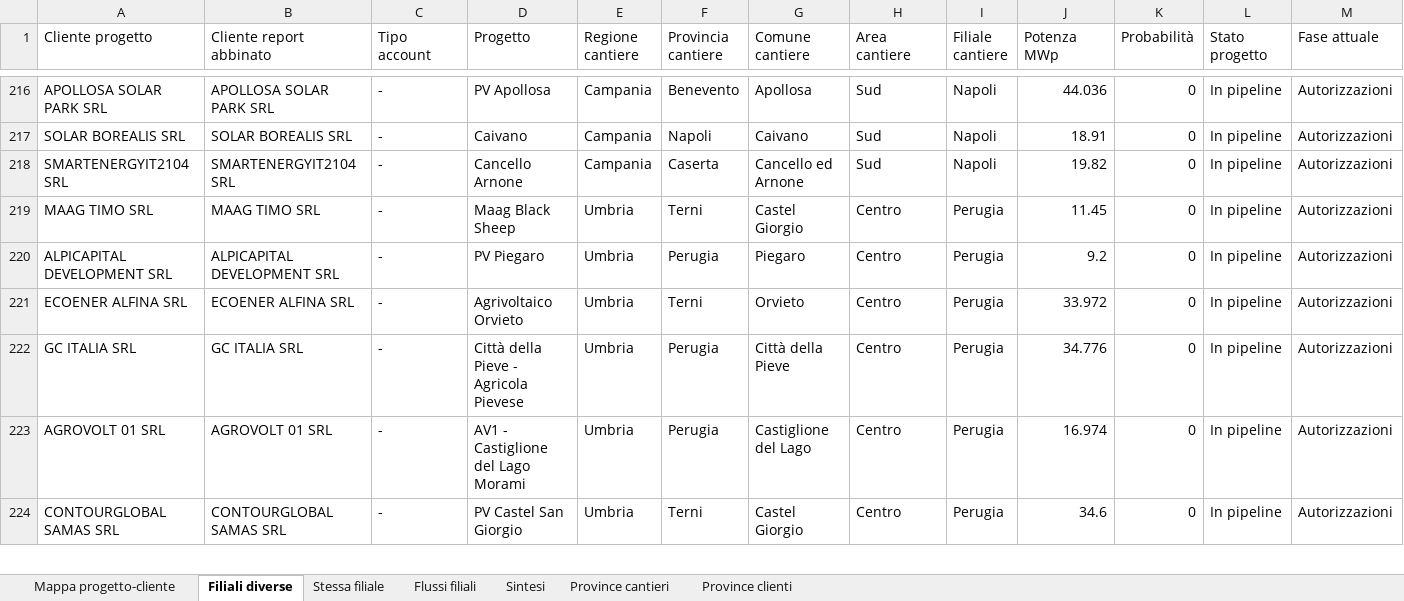
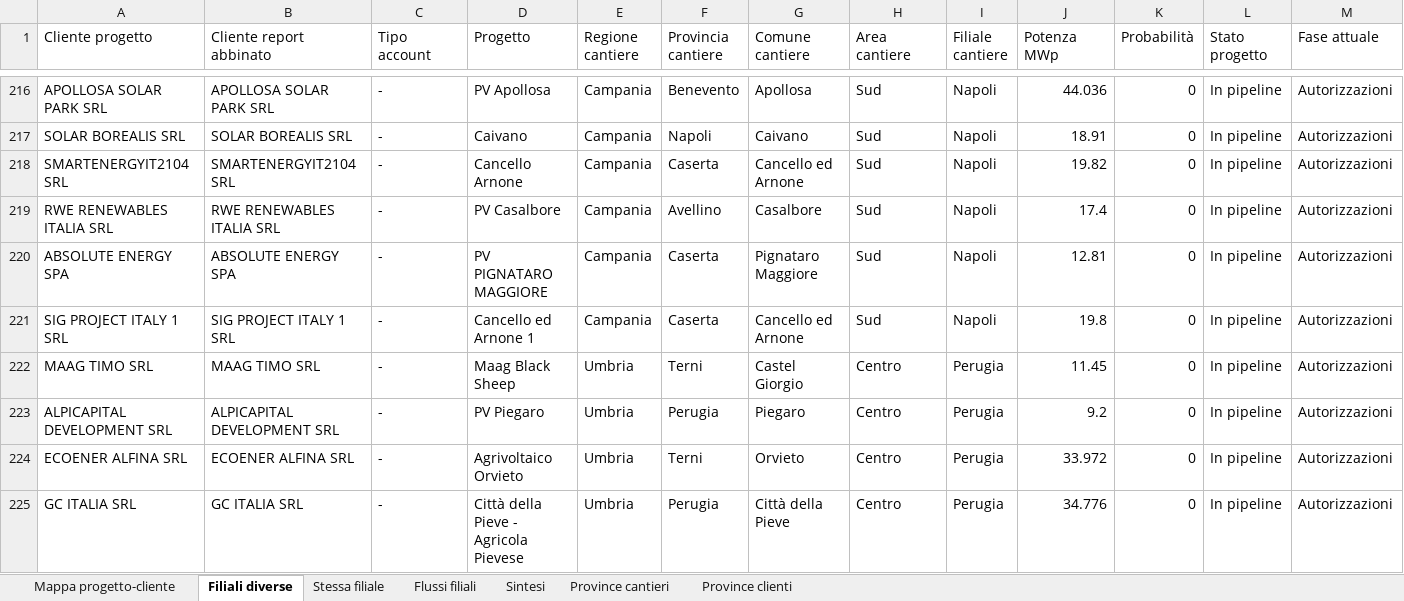
Before and after one commit to EmAnzi3/pv_echarts, an Excel workbook: output/Mappa_progetti_clienti_filiali.xlsx, sheet Filiali diverse, drawn as a sheet; only a part is shown, gaps mark what is left out; the shorter side is filled out with more unchanged rows; values as stored, in another font and other column widths than the file's, no borders; rows hold the shown columns only; the diff names each change by its address in the sheet, - before the commit and + after, or states it on an @@ line.

```diff
--- a/output/Mappa_progetti_clienti_filiali.xlsx (sheet Filiali diverse)
+++ b/output/Mappa_progetti_clienti_filiali.xlsx (sheet Filiali diverse)
+row 219: RWE RENEWABLES ITALIA SRL | RWE RENEWABLES ITALIA SRL | - | PV Casalbore | Campania | Avellino | Casalbore | Sud | Napoli | 17.4 | 0 | In pipeline | Autorizzazioni
+row 220: ABSOLUTE ENERGY SPA | ABSOLUTE ENERGY SPA | - | PV PIGNATARO MAGGIORE | Campania | Caserta | Pignataro Maggiore | Sud | Napoli | 12.81 | 0 | In pipeline | Autorizzazioni
+row 221: SIG PROJECT ITALY 1 SRL | SIG PROJECT ITALY 1 SRL | - | Cancello ed Arnone 1 | Campania | Caserta | Cancello ed Arnone | Sud | Napoli | 19.8 | 0 | In pipeline | Autorizzazioni
```
Also changed, not shown: sheet Mappa progetto-cliente, sheet Flussi filiali, sheet Province cantieri, sheet Province clienti, sheet Sintesi, input/report_salesforce.xlsx, output/audit_abbinamenti.xlsx, 1 other file.
